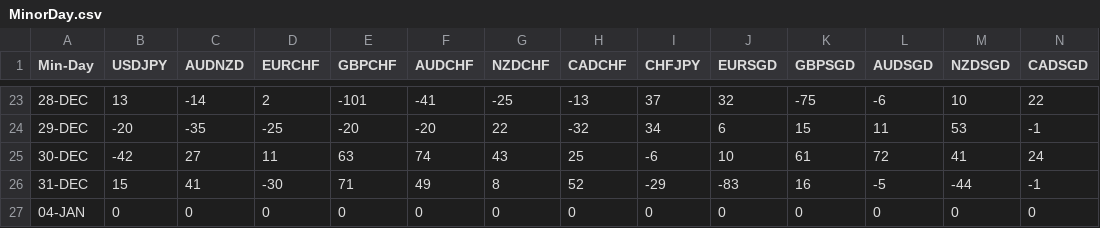
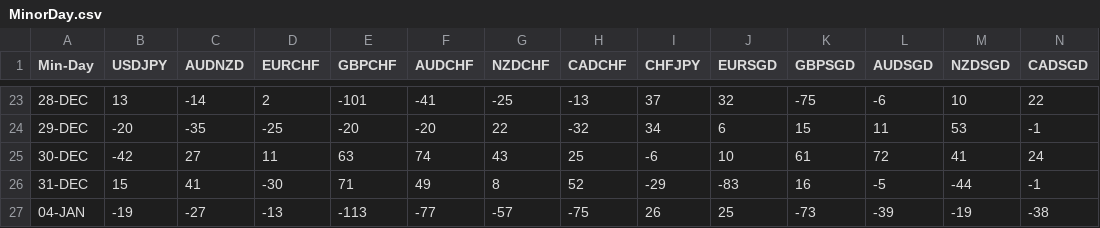
Before and after one commit to PP-Ram/FxData, a CSV file: Data/MinorDay.csv, drawn as a sheet; only a part is shown, gaps mark what is left out; removed rows and columns are numbered as before the commit, all else as after; rows hold the shown columns only; the diff names each change by its address in the sheet, - before the commit and + after, or states it on an @@ line.

```diff
--- a/Data/MinorDay.csv
+++ b/Data/MinorDay.csv
-row 27: 04-JAN | 0 | 0 | 0 | 0 | 0 | 0 | 0 | 0 | 0 | 0 | 0 | 0 | 0
+row 27: 04-JAN | -19 | -27 | -13 | -113 | -77 | -57 | -75 | 26 | 25 | -73 | -39 | -19 | -38
```
Also changed, not shown: 2 other files.
